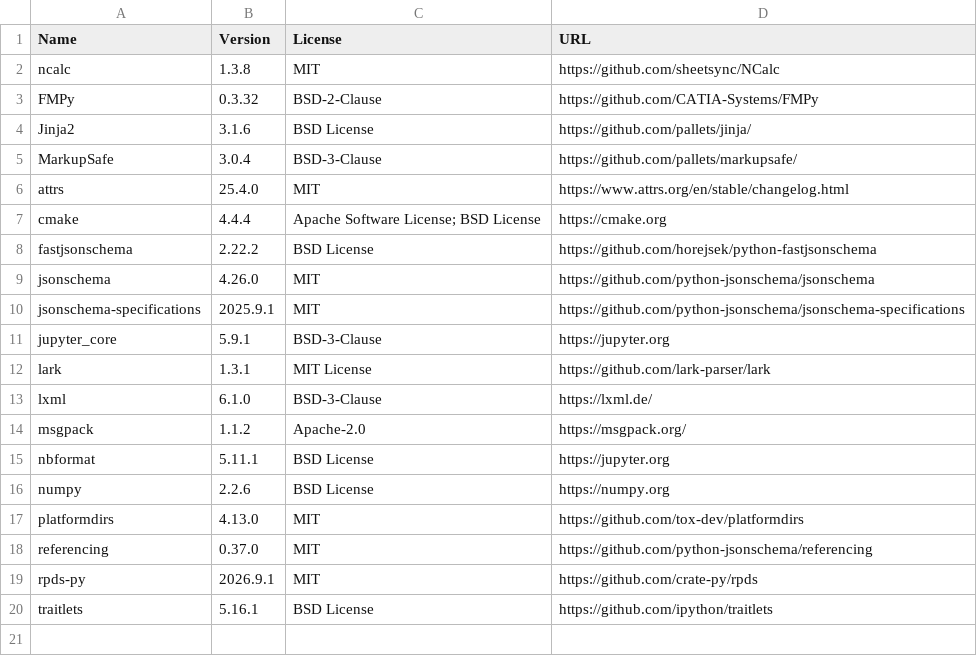
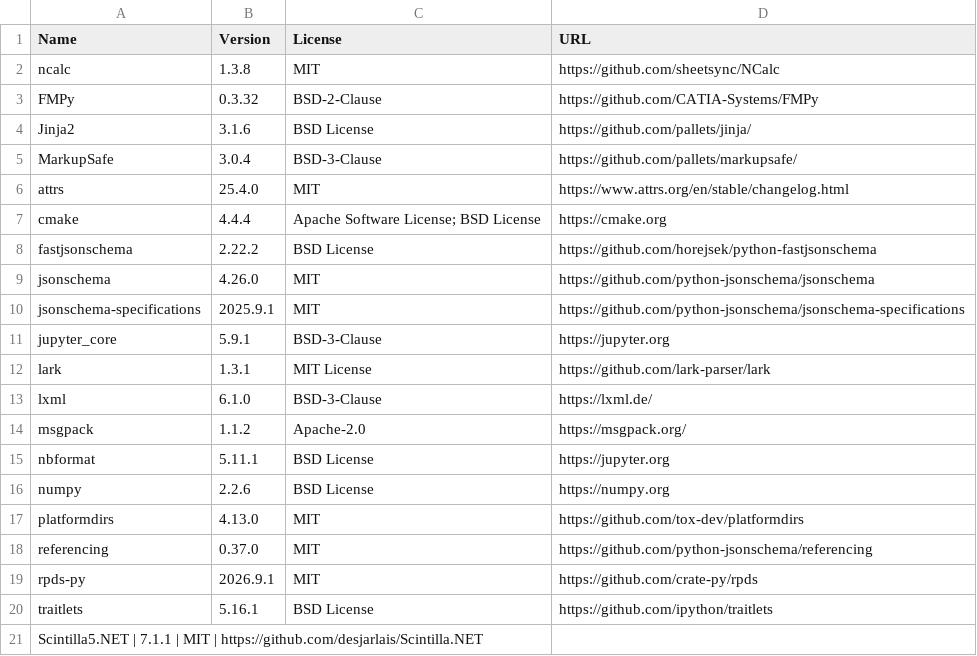
Before and after one commit to akashi-hideki/PowerSimBuilder, a CSV file: docs/ip/licenses_full.csv, drawn as a sheet.

Commit message:
chore(license): refresh third-party notices + IP compliance for v1.11.0

```diff
--- a/docs/ip/licenses_full.csv
+++ b/docs/ip/licenses_full.csv
@@ -20 +20,2 @@ rpds-py,2026.9.1,MIT,https://github.com/crate-py/rpds
 traitlets,5.16.1,BSD License,https://github.com/ipython/traitlets
+Scintilla5.NET | 7.1.1 | MIT | https://github.com/desjarlais/Scintilla.NET
```
Also changed, not shown: 3 other files.
